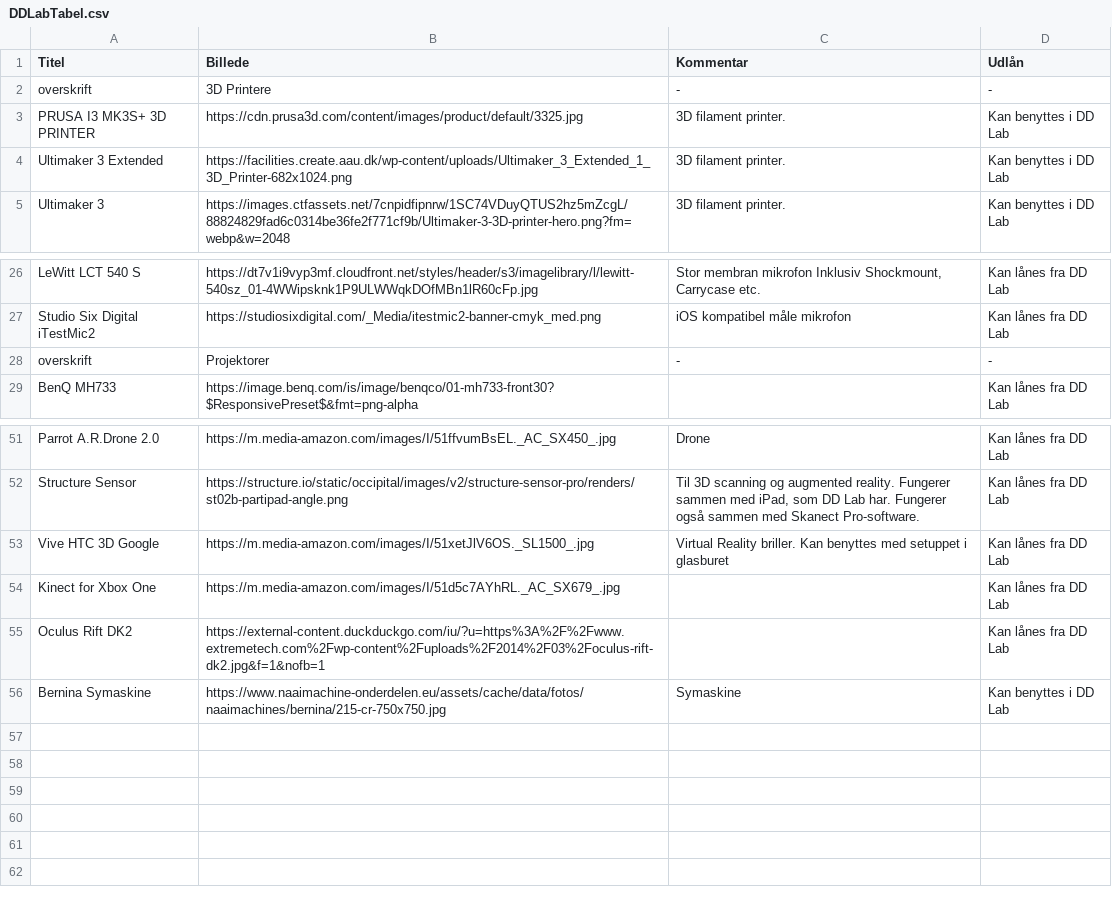
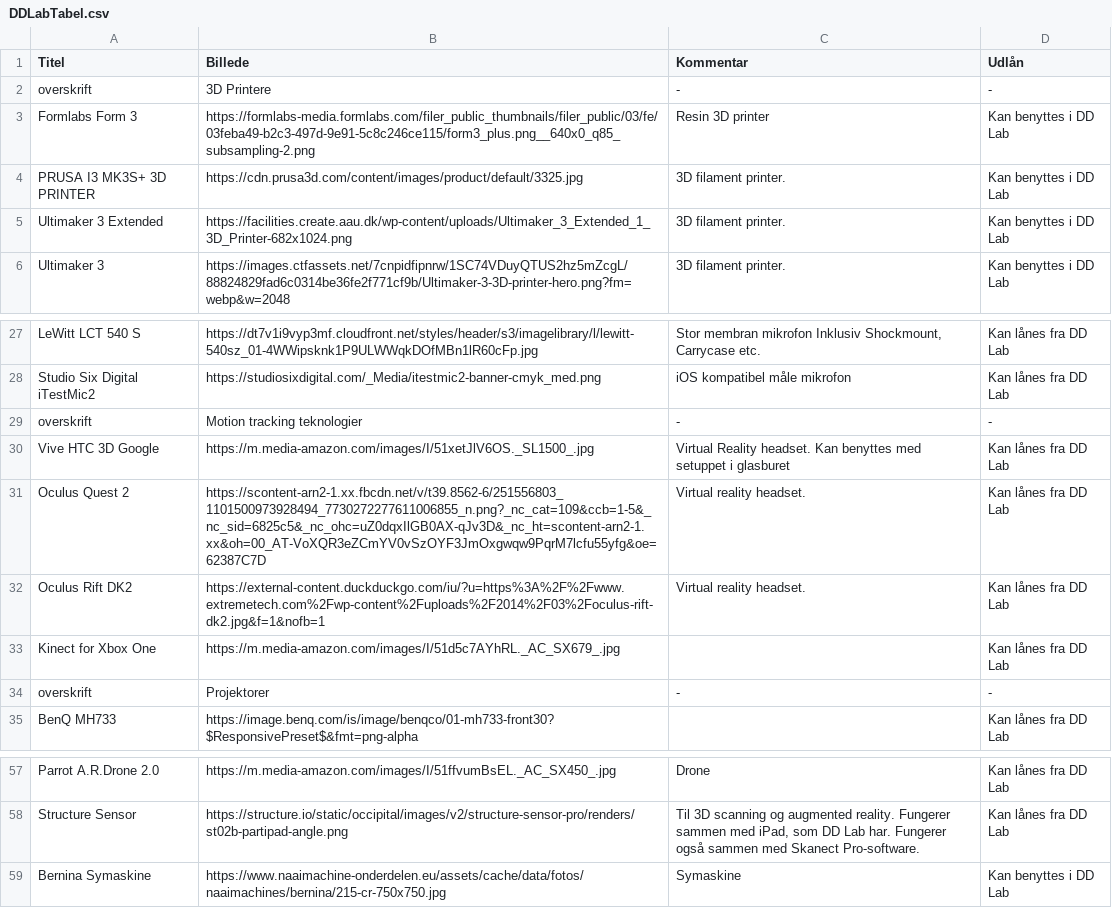
Before and after one commit to DDlabAU/faciliteter-og-udstyr, a CSV file: dd-lab/DDLabTabel.csv, drawn as a sheet; only a part is shown, gaps mark what is left out.

Commit message:
UpdateTable

```diff
--- a/dd-lab/DDLabTabel.csv
+++ b/dd-lab/DDLabTabel.csv
@@ -2,2 +2,3 @@
 overskrift;3D Printere;-;-
+Formlabs Form 3;https://formlabs-media.formlabs.com/filer_public_thumbnails/filer_public/03/fe/03feba49-b2c3-497d-9e91-5c8c246ce115/form3_plus.png__640x0_q85_subsampling-2.png;Resin 3D printer;Kan benyttes i DD Lab
 PRUSA I3 MK3S+ 3D PRINTER;https://cdn.prusa3d.com/content/images/product/default/3325.jpg;3D filament printer.;Kan benyttes i DD Lab
@@ -27,2 +28,7 @@ LeWitt LCT 540 S;https://dt7v1i9vyp3mf.cloudfront.net/styles/header/s3/imagelibr
 Studio Six Digital iTestMic2;https://studiosixdigital.com/_Media/itestmic2-banner-cmyk_med.png;iOS kompatibel måle mikrofon;Kan lånes fra DD Lab
+overskrift;Motion tracking teknologier;-;-
+Vive HTC 3D Google;https://m.media-amazon.com/images/I/51xetJlV6OS._SL1500_.jpg;Virtual Reality headset. Kan benyttes med setuppet i glasburet;Kan lånes fra DD Lab
+Oculus Quest 2;https://scontent-arn2-1.xx.fbcdn.net/v/t39.8562-6/251556803_1101500973928494_7730272277611006855_n.png?_nc_cat=109&ccb=1-5&_nc_sid=6825c5&_nc_ohc=uZ0dqxIlGB0AX-qJv3D&_nc_ht=scontent-arn2-1.xx&oh=00_AT-VoXQR3eZCmYV0vSzOYF3JmOxgwqw9PqrM7lcfu55yfg&oe=62387C7D;Virtual reality headset.;Kan lånes fra DD Lab
+Oculus Rift DK2;https://external-content.duckduckgo.com/iu/?u=https%3A%2F%2Fwww.extremetech.com%2Fwp-content%2Fuploads%2F2014%2F03%2Foculus-rift-dk2.jpg&f=1&nofb=1;Virtual reality headset.;Kan lånes fra DD Lab
+Kinect for Xbox One;https://m.media-amazon.com/images/I/51d5c7AYhRL._AC_SX679_.jpg;;Kan lånes fra DD Lab
 overskrift;Projektorer;-;-
@@ -52,5 +58,2 @@ Parrot A.R.Drone 2.0;https://m.media-amazon.com/images/I/51ffvumBsEL._AC_SX450_.
 Structure Sensor;https://structure.io/static/occipital/images/v2/structure-sensor-pro/renders/st02b-partipad-angle.png; Til 3D scanning og augmented reality. Fungerer sammen med iPad, som DD Lab har. Fungerer også sammen med Skanect Pro-software.;Kan lånes fra DD Lab
-Vive HTC 3D Google;https://m.media-amazon.com/images/I/51xetJlV6OS._SL1500_.jpg;Virtual Reality briller. Kan benyttes med setuppet i glasburet;Kan lånes fra DD Lab
-Kinect for Xbox One;https://m.media-amazon.com/images/I/51d5c7AYhRL._AC_SX679_.jpg;;Kan lånes fra DD Lab
-Oculus Rift DK2;https://external-content.duckduckgo.com/iu/?u=https%3A%2F%2Fwww.extremetech.com%2Fwp-content%2Fuploads%2F2014%2F03%2Foculus-rift-dk2.jpg&f=1&nofb=1;;Kan lånes fra DD Lab
 Bernina Symaskine;https://www.naaimachine-onderdelen.eu/assets/cache/data/fotos/naaimachines/bernina/215-cr-750x750.jpg;Symaskine;Kan benyttes i DD Lab
```
